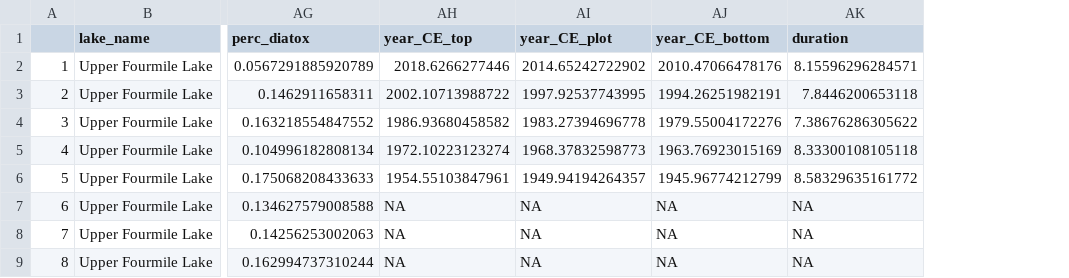
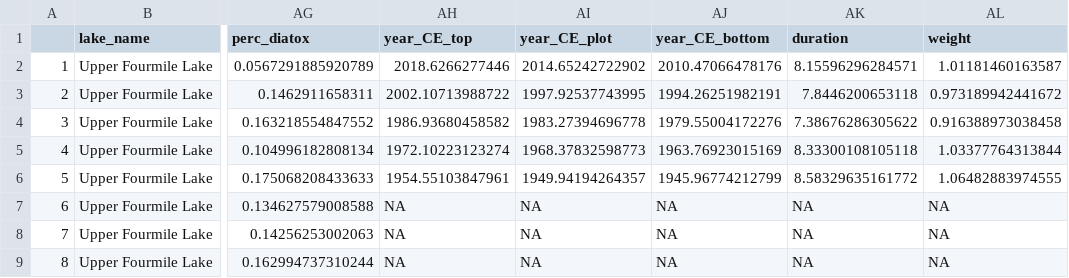
Before and after one commit to juliaipop/SanJuansPaleo, a CSV file: output/all_lakes.csv, drawn as a sheet; only a part is shown, gaps mark what is left out; the diff names each change by its address in the sheet, - before the commit and + after, or states it on an @@ line.

Commit message:
added weight term per simpson 2018 to each lake df.

```diff
--- a/output/all_lakes.csv
+++ b/output/all_lakes.csv
+column AL (weight), rows 2-9: 1.01181460163587 | 0.973189942441672 | 0.916388973038458 | 1.03377764313844 | 1.06482883974555 | NA | NA | NA
```
Also changed, not shown: output/LFM_short.csv, output/LFM_wide.csv, 6 other files.
